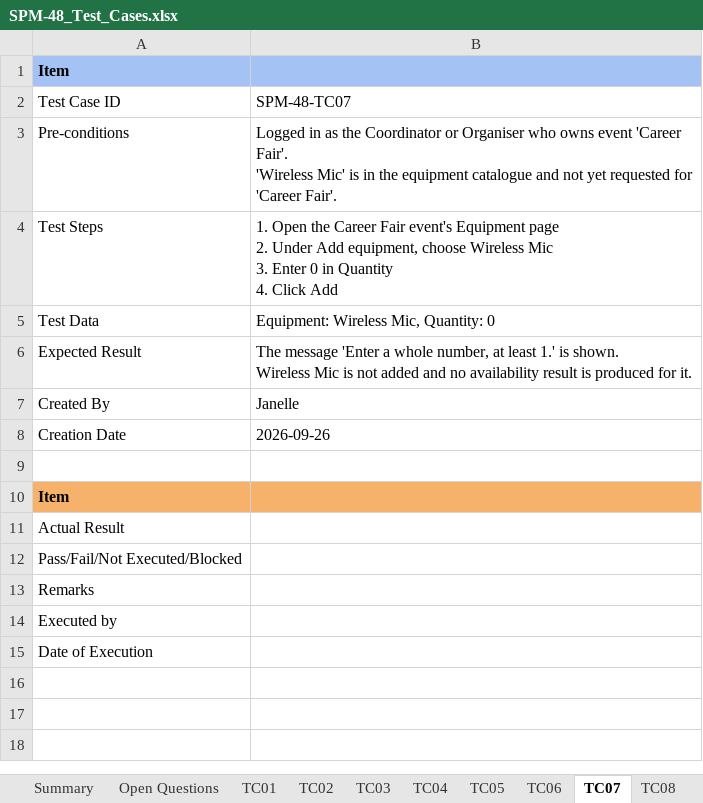
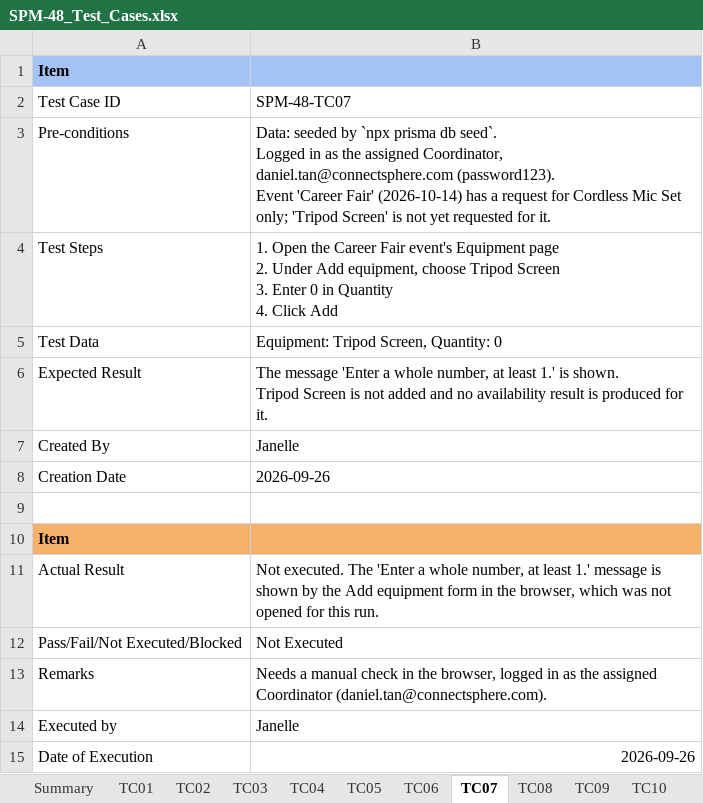
Before and after one commit to kchoongg/IS212, an Excel workbook: docs/test-cases/SPM-48_Test_Cases.xlsx, sheet TC07, drawn as a sheet; values as stored, in another font and other column widths than the file's, no borders; ↵ is a line break in a cell; the diff names each change by its address in the sheet, - before the commit and + after, or states it on an @@ line.

```diff
--- a/docs/test-cases/SPM-48_Test_Cases.xlsx (sheet TC07)
+++ b/docs/test-cases/SPM-48_Test_Cases.xlsx (sheet TC07)
-sheet tab: Open Questions
-B3: Logged in as the Coordinator or Organiser who owns event 'Career Fair'. ↵ 'Wireless Mic' is in the equipment catalogue and not yet requested for 'Career Fair'.
+B3: Data: seeded by `npx prisma db seed`. ↵ Logged in as the assigned Coordinator, daniel.tan@connectsphere.com (password123). ↵ Event 'Career Fair' (2026-10-14) has a request for Cordless Mic Set only; 'Tripod Screen' is not yet requested for it.
-B4: …equipment, choose Wireless Mic ↵ 3. Enter…
+B4: …equipment, choose Tripod Screen ↵ 3. Enter…
-B5: Equipment: Wireless Mic, Quantity: 0
+B5: Equipment: Tripod Screen, Quantity: 0
-B6: …is shown. ↵ Wireless Mic is not…
+B6: …is shown. ↵ Tripod Screen is not…
-B11: (empty)
+B11: Not executed. The 'Enter a whole number, at least 1.' message is shown by the Add equipment form in the browser, which was not opened for this run.
-B12: (empty)
+B12: Not Executed
-B13: (empty)
+B13: Needs a manual check in the browser, logged in as the assigned Coordinator (daniel.tan@connectsphere.com).
-B14: (empty)
+B14: Janelle
-B15: (empty)
+B15: 2026-09-26
```
Also changed, not shown: sheet TC03, sheet TC26, sheet TC24, sheet TC21, sheet TC28, sheet TC04, 24 more sheets, 14 other files.
